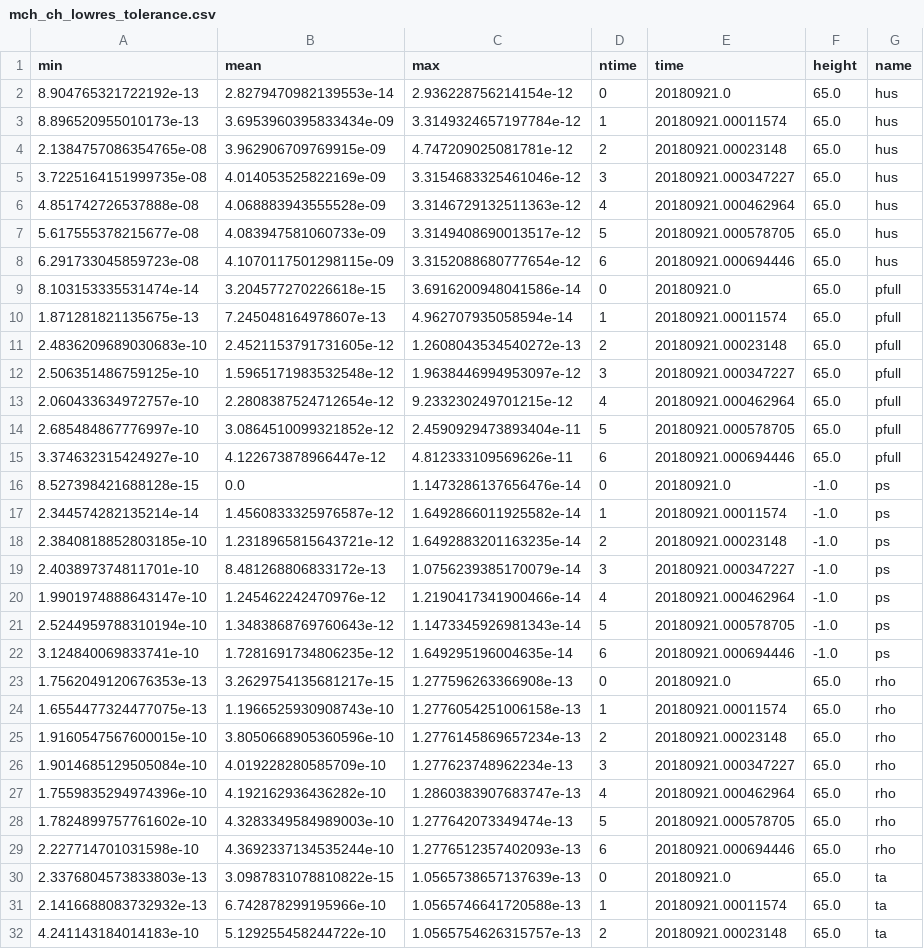
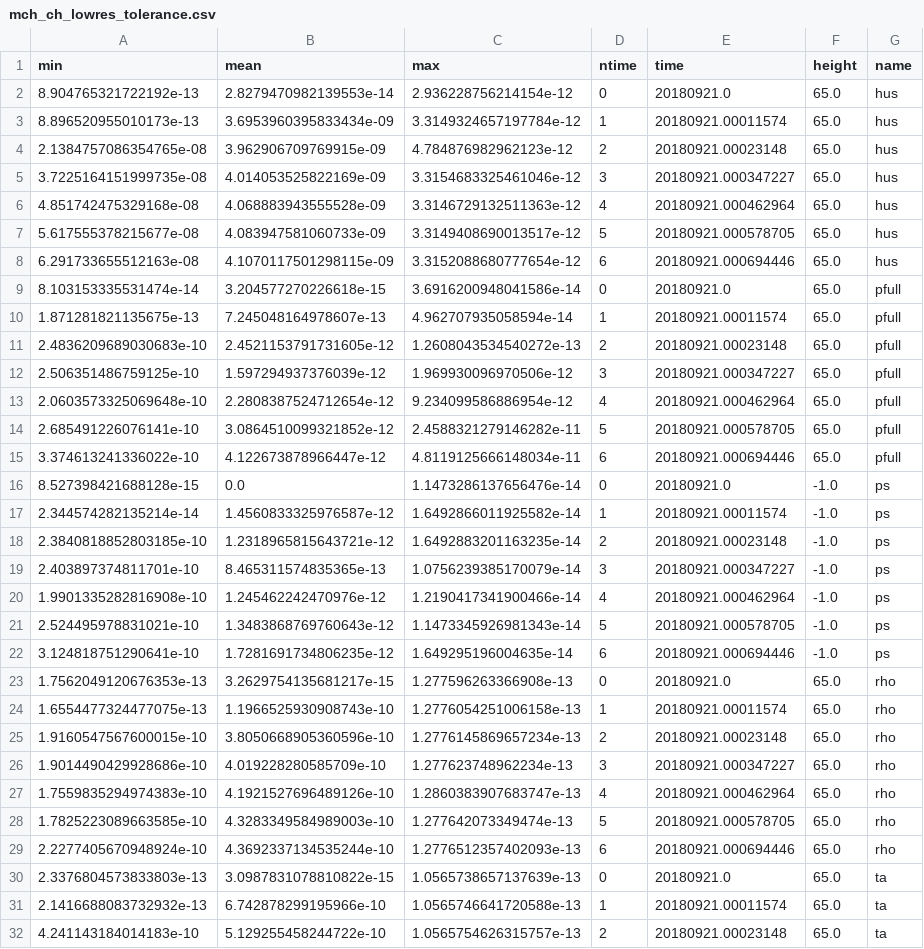
Before and after one commit to remodietlicher/icon-test-references, a CSV file: gcc/tolerance/mch_ch_lowres_tolerance.csv, drawn as a sheet; only a part is shown; the diff covers the shown part only.

```diff
--- a/gcc/tolerance/mch_ch_lowres_tolerance.csv
+++ b/gcc/tolerance/mch_ch_lowres_tolerance.csv
@@ -3,7 +3,7 @@ min,mean,max,ntime,time,height,name
 8.896520955010173e-13,3.6953960395833434e-09,3.3149324657197784e-12,1,20180921.00011574,65.0,hus
-2.1384757086354765e-08,3.962906709769915e-09,4.747209025081781e-12,2,20180921.00023148,65.0,hus
+2.1384757086354765e-08,3.962906709769915e-09,4.784876982962123e-12,2,20180921.00023148,65.0,hus
 3.7225164151999735e-08,4.014053525822169e-09,3.3154683325461046e-12,3,20180921.000347227,65.0,hus
-4.851742726537888e-08,4.068883943555528e-09,3.3146729132511363e-12,4,20180921.000462964,65.0,hus
+4.851742475329168e-08,4.068883943555528e-09,3.3146729132511363e-12,4,20180921.000462964,65.0,hus
 5.617555378215677e-08,4.083947581060733e-09,3.3149408690013517e-12,5,20180921.000578705,65.0,hus
-6.291733045859723e-08,4.1070117501298115e-09,3.3152088680777654e-12,6,20180921.000694446,65.0,hus
+6.291733655512163e-08,4.1070117501298115e-09,3.3152088680777654e-12,6,20180921.000694446,65.0,hus
 8.103153335531474e-14,3.204577270226618e-15,3.6916200948041586e-14,0,20180921.0,65.0,pfull
@@ -11,6 +11,6 @@ min,mean,max,ntime,time,height,name
 2.4836209689030683e-10,2.4521153791731605e-12,1.2608043534540272e-13,2,20180921.00023148,65.0,pfull
-2.506351486759125e-10,1.5965171983532548e-12,1.9638446994953097e-12,3,20180921.000347227,65.0,pfull
-2.060433634972757e-10,2.2808387524712654e-12,9.233230249701215e-12,4,20180921.000462964,65.0,pfull
-2.685484867776997e-10,3.0864510099321852e-12,2.4590929473893404e-11,5,20180921.000578705,65.0,pfull
-3.374632315424927e-10,4.122673878966447e-12,4.812333109569626e-11,6,20180921.000694446,65.0,pfull
+2.506351486759125e-10,1.597294937376039e-12,1.969930096970506e-12,3,20180921.000347227,65.0,pfull
+2.0603573325069648e-10,2.2808387524712654e-12,9.234099586886954e-12,4,20180921.000462964,65.0,pfull
+2.685491226076141e-10,3.0864510099321852e-12,2.4588321279146282e-11,5,20180921.000578705,65.0,pfull
+3.374613241336022e-10,4.122673878966447e-12,4.8119125666148034e-11,6,20180921.000694446,65.0,pfull
 8.527398421688128e-15,0.0,1.1473286137656476e-14,0,20180921.0,-1.0,ps
@@ -18,6 +18,6 @@ min,mean,max,ntime,time,height,name
 2.3840818852803185e-10,1.2318965815643721e-12,1.6492883201163235e-14,2,20180921.00023148,-1.0,ps
-2.403897374811701e-10,8.481268806833172e-13,1.0756239385170079e-14,3,20180921.000347227,-1.0,ps
-1.9901974888643147e-10,1.245462242470976e-12,1.2190417341900466e-14,4,20180921.000462964,-1.0,ps
-2.5244959788310194e-10,1.3483868769760643e-12,1.1473345926981343e-14,5,20180921.000578705,-1.0,ps
-3.124840069833741e-10,1.7281691734806235e-12,1.649295196004635e-14,6,20180921.000694446,-1.0,ps
+2.403897374811701e-10,8.465311574835365e-13,1.0756239385170079e-14,3,20180921.000347227,-1.0,ps
+1.9901335282816908e-10,1.245462242470976e-12,1.2190417341900466e-14,4,20180921.000462964,-1.0,ps
+2.524495978831021e-10,1.3483868769760643e-12,1.1473345926981343e-14,5,20180921.000578705,-1.0,ps
+3.124818751290641e-10,1.7281691734806235e-12,1.649295196004635e-14,6,20180921.000694446,-1.0,ps
 1.7562049120676353e-13,3.2629754135681217e-15,1.277596263366908e-13,0,20180921.0,65.0,rho
@@ -25,6 +25,6 @@ min,mean,max,ntime,time,height,name
 1.9160547567600015e-10,3.8050668905360596e-10,1.2776145869657234e-13,2,20180921.00023148,65.0,rho
-1.9014685129505084e-10,4.019228280585709e-10,1.277623748962234e-13,3,20180921.000347227,65.0,rho
-1.7559835294974396e-10,4.192162936436282e-10,1.2860383907683747e-13,4,20180921.000462964,65.0,rho
-1.7824899757761602e-10,4.3283349584989003e-10,1.277642073349474e-13,5,20180921.000578705,65.0,rho
-2.227714701031598e-10,4.3692337134535244e-10,1.2776512357402093e-13,6,20180921.000694446,65.0,rho
+1.9014490429928686e-10,4.019228280585709e-10,1.277623748962234e-13,3,20180921.000347227,65.0,rho
+1.7559835294974383e-10,4.1921527696489126e-10,1.2860383907683747e-13,4,20180921.000462964,65.0,rho
+1.7825223089663585e-10,4.3283349584989003e-10,1.277642073349474e-13,5,20180921.000578705,65.0,rho
+2.2277405670948924e-10,4.3692337134535244e-10,1.2776512357402093e-13,6,20180921.000694446,65.0,rho
 2.3376804573833803e-13,3.0987831078810822e-15,1.0565738657137639e-13,0,20180921.0,65.0,ta
```
Also changed, not shown: 44 edited cells elsewhere in this file, gcc/reference/mch_ch_lowres_tolerance.csv, 2 other files.
